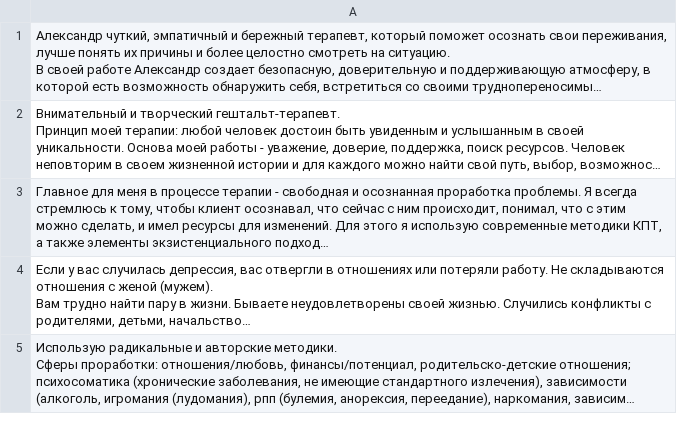
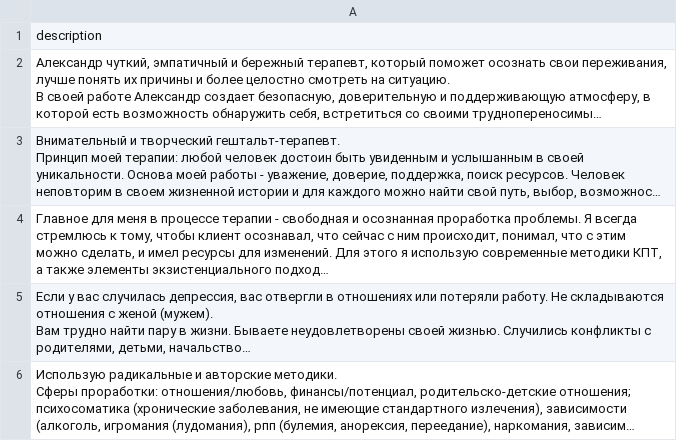
Before and after one commit to Shinju-M/Description-Request-Matching, a CSV file: data/profiles.csv, drawn as a sheet; only a part is shown; long unchanged cells end in …; the diff names each change by its address in the sheet, - before the commit and + after, or states it on an @@ line.

Commit message:
Update profiles.csv

```diff
--- a/data/profiles.csv
+++ b/data/profiles.csv
+row 1: description
```
